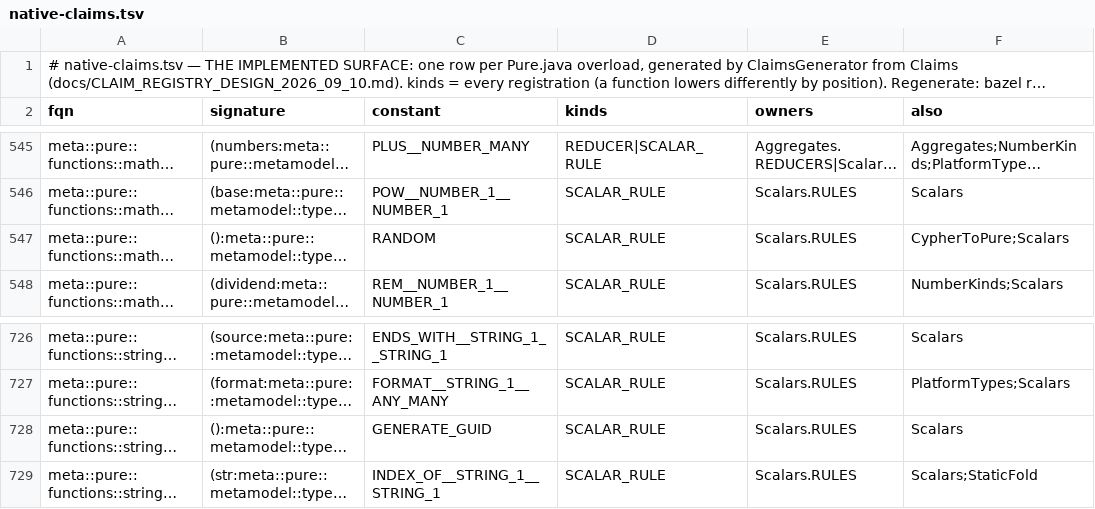
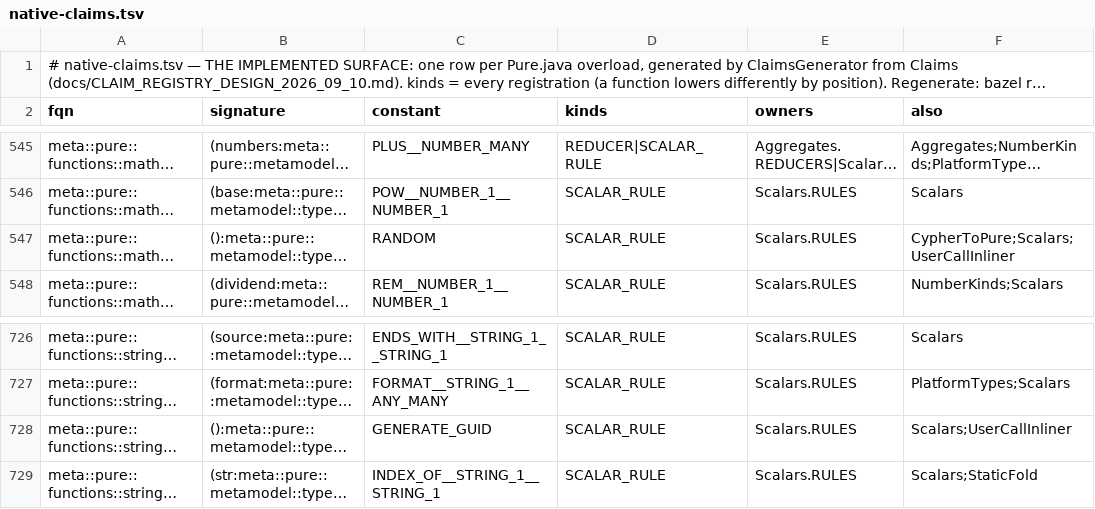
Before and after one commit to kevin-m-knight-gs/legend-lite, a TSV file: core/src/main/resources/com/legend/builtin/native-claims.tsv, drawn as a sheet; only a part is shown, gaps mark what is left out; long unchanged cells end in …; the diff names each change by its address in the sheet, - before the commit and + after, or states it on an @@ line.

```diff
--- a/core/src/main/resources/com/legend/builtin/native-claims.tsv
+++ b/core/src/main/resources/com/legend/builtin/native-claims.tsv
-F547 (also): CypherToPure;Scalars
+F547 (also): CypherToPure;Scalars;UserCallInliner
-F728 (also): Scalars
+F728 (also): Scalars;UserCallInliner
```
Also changed, not shown: 6 other files.
